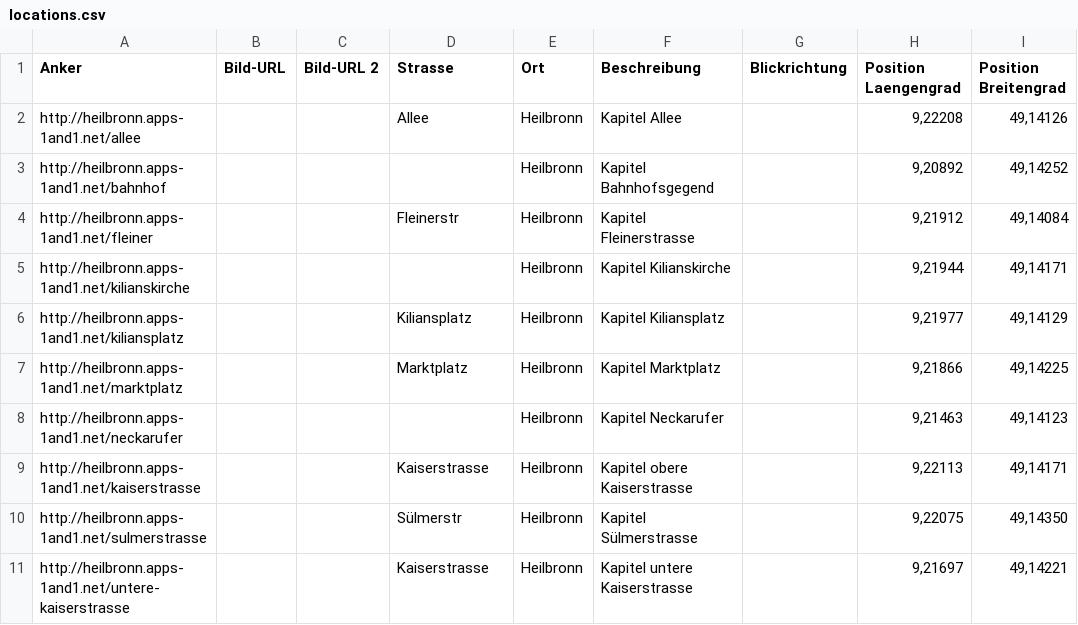
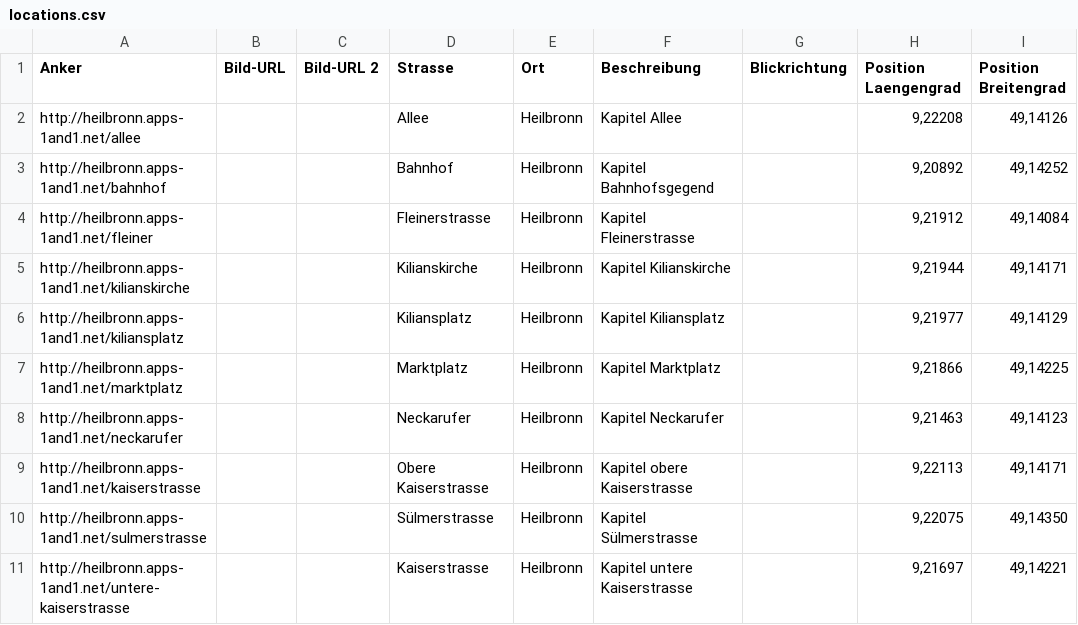
Before and after one commit to opendata-heilbronn/zeitspruenge, a CSV file: locations.csv, drawn as a sheet.

Commit message:
update locations

```diff
--- a/locations.csv
+++ b/locations.csv
@@ -2,10 +2,10 @@ Anker,Bild-URL,Bild-URL 2,Strasse,Ort,Beschreibung,Blickrichtung,Position Laenge
 http://heilbronn.apps-1and1.net/allee,,,Allee,Heilbronn,Kapitel Allee,,"9,22208","49,14126"
-http://heilbronn.apps-1and1.net/bahnhof,,,,Heilbronn,Kapitel Bahnhofsgegend,,"9,20892","49,14252"
-http://heilbronn.apps-1and1.net/fleiner,,,Fleinerstr,Heilbronn,Kapitel Fleinerstrasse,,"9,21912","49,14084"
-http://heilbronn.apps-1and1.net/kilianskirche,,,,Heilbronn,Kapitel Kilianskirche,,"9,21944","49,14171"
+http://heilbronn.apps-1and1.net/bahnhof,,,Bahnhof,Heilbronn,Kapitel Bahnhofsgegend,,"9,20892","49,14252"
+http://heilbronn.apps-1and1.net/fleiner,,,Fleinerstrasse,Heilbronn,Kapitel Fleinerstrasse,,"9,21912","49,14084"
+http://heilbronn.apps-1and1.net/kilianskirche,,,Kilianskirche,Heilbronn,Kapitel Kilianskirche,,"9,21944","49,14171"
 http://heilbronn.apps-1and1.net/kiliansplatz,,,Kiliansplatz,Heilbronn,Kapitel Kiliansplatz,,"9,21977","49,14129"
 http://heilbronn.apps-1and1.net/marktplatz,,,Marktplatz,Heilbronn,Kapitel Marktplatz,,"9,21866","49,14225"
-http://heilbronn.apps-1and1.net/neckarufer,,,,Heilbronn,Kapitel Neckarufer,,"9,21463","49,14123"
-http://heilbronn.apps-1and1.net/kaiserstrasse,,,Kaiserstrasse,Heilbronn,Kapitel obere Kaiserstrasse,,"9,22113","49,14171"
-http://heilbronn.apps-1and1.net/sulmerstrasse,,,Sülmerstr,Heilbronn,Kapitel Sülmerstrasse,,"9,22075","49,14350"
+http://heilbronn.apps-1and1.net/neckarufer,,,Neckarufer,Heilbronn,Kapitel Neckarufer,,"9,21463","49,14123"
+http://heilbronn.apps-1and1.net/kaiserstrasse,,,Obere Kaiserstrasse,Heilbronn,Kapitel obere Kaiserstrasse,,"9,22113","49,14171"
+http://heilbronn.apps-1and1.net/sulmerstrasse,,,Sülmerstrasse,Heilbronn,Kapitel Sülmerstrasse,,"9,22075","49,14350"
 http://heilbronn.apps-1and1.net/untere-kaiserstrasse,,,Kaiserstrasse,Heilbronn,Kapitel untere Kaiserstrasse,,"9,21697","49,14221"
```
Also changed, not shown: 3 other files.
